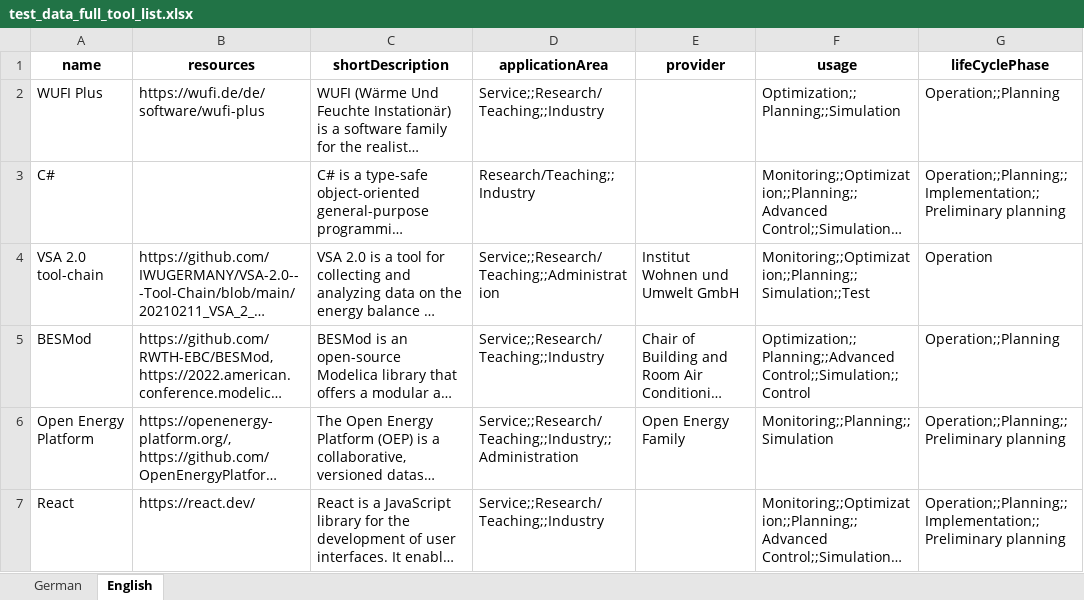
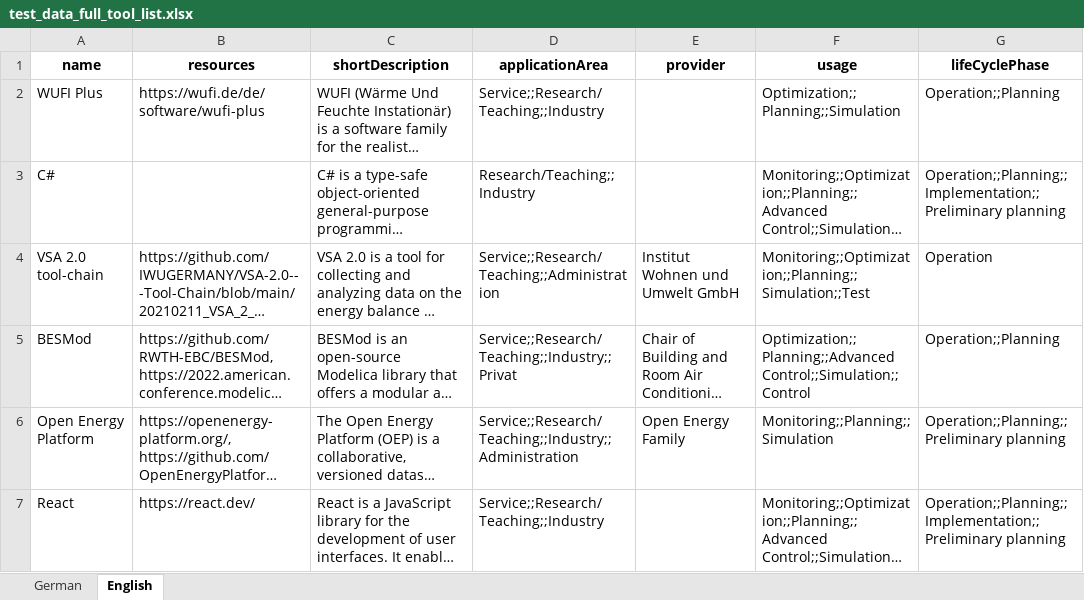
Before and after one commit to TUB-DVG/wissen-digital-ewb, an Excel workbook: webcentral/doc/01_data/02_tool_over/test_data/test_data_full_tool_list.xlsx, sheet English, drawn as a sheet; only a part is shown; long unchanged cells end in …; values as stored, in another font and other column widths than the file's, no borders; the diff names each change by its address in the sheet, - before the commit and + after, or states it on an @@ line.

```diff
--- a/webcentral/doc/01_data/02_tool_over/test_data/test_data_full_tool_list.xlsx (sheet English)
+++ b/webcentral/doc/01_data/02_tool_over/test_data/test_data_full_tool_list.xlsx (sheet English)
-D5 (applicationArea): Service;;Research/Teaching;;Industry
+D5 (applicationArea): Service;;Research/Teaching;;Industry;;Privat
```
Also changed, not shown: sheet German, 3 other files.
